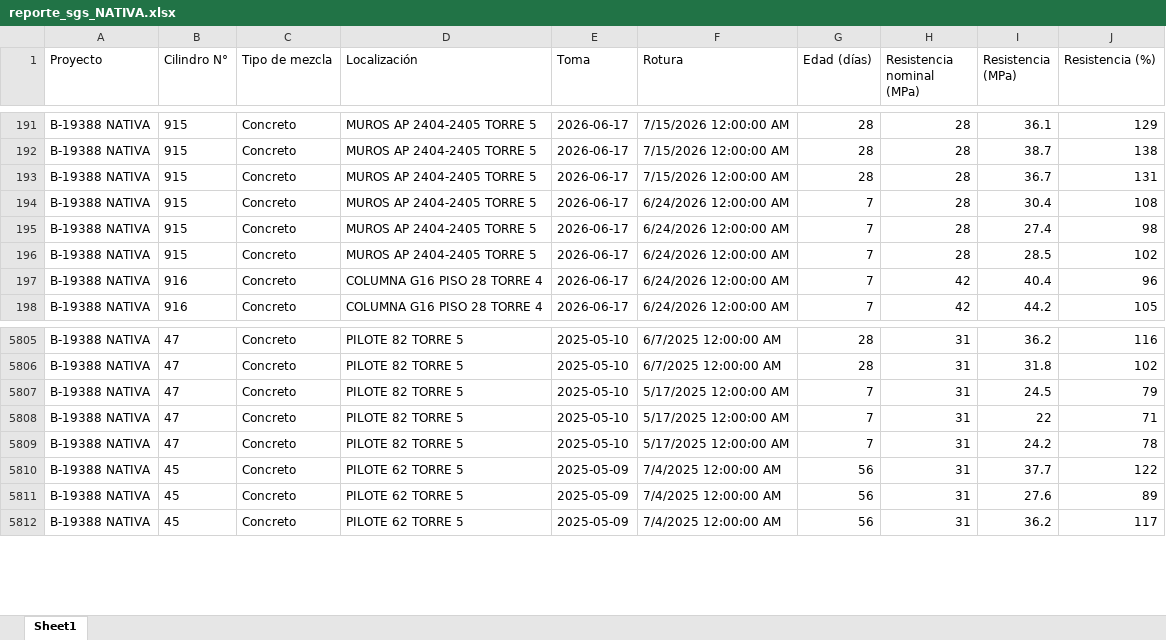
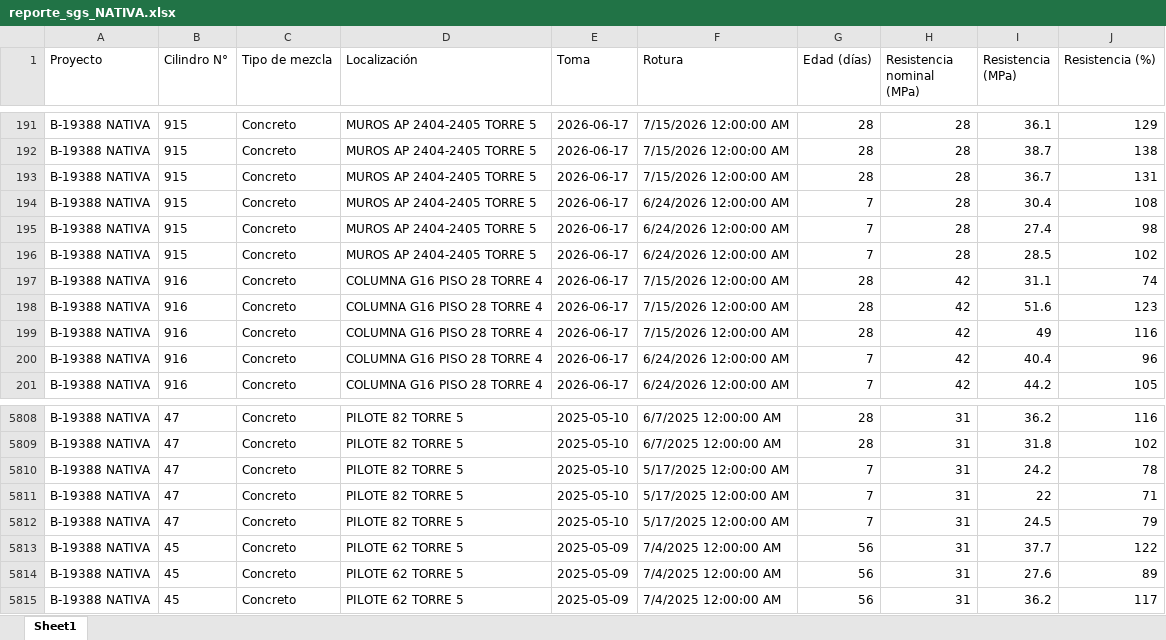
Before and after one commit to cpulgarinIngeurbe/1DespliegueConcretos, an Excel workbook: DatosTransformados/reporte_sgs_NATIVA.xlsx, sheet Sheet1, drawn as a sheet; only a part is shown, gaps mark what is left out; values as stored, in another font and other column widths than the file's, no borders; the diff covers the shown part only; the diff names each change by its address in the sheet, - before the commit and + after, or states it on an @@ line.

```diff
--- a/DatosTransformados/reporte_sgs_NATIVA.xlsx (sheet Sheet1)
+++ b/DatosTransformados/reporte_sgs_NATIVA.xlsx (sheet Sheet1)
+row 197: B-19388 NATIVA | 916 | Concreto | COLUMNA G16 PISO 28 TORRE 4 | 2026-06-17 | 7/15/2026 12:00:00 AM | 28 | 42 | 31.1 | 74
+row 198: B-19388 NATIVA | 916 | Concreto | COLUMNA G16 PISO 28 TORRE 4 | 2026-06-17 | 7/15/2026 12:00:00 AM | 28 | 42 | 51.6 | 123
+row 199: B-19388 NATIVA | 916 | Concreto | COLUMNA G16 PISO 28 TORRE 4 | 2026-06-17 | 7/15/2026 12:00:00 AM | 28 | 42 | 49 | 116
@@ row 5808 moved to row 5811: B-19388 NATIVA @@
@@ row 5807 moved to row 5812: B-19388 NATIVA @@
```
Also changed, not shown: 130 moved rows elsewhere in this sheet, DatosTransformados/reporte_sgs_VIALE.xlsx.
